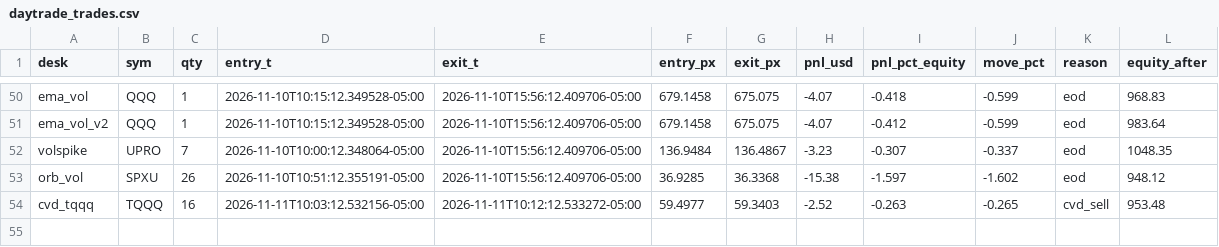
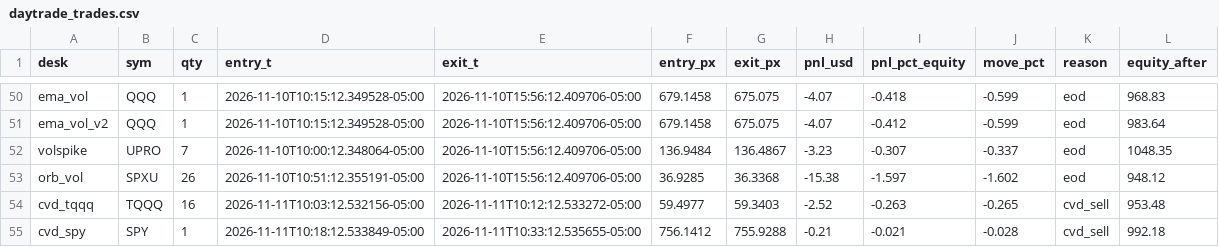
Before and after one commit to vivekgomathinayagam-ux/Trading-lab, a CSV file: ledger/daytrade_trades.csv, drawn as a sheet; only a part is shown, gaps mark what is left out; the diff names each change by its address in the sheet, - before the commit and + after, or states it on an @@ line.

Commit message:
snapshot 2026-11-11T10:45-05:00

```diff
--- a/ledger/daytrade_trades.csv
+++ b/ledger/daytrade_trades.csv
+row 55: cvd_spy | SPY | 1 | 2026-11-11T10:18:12.533849-05:00 | 2026-11-11T10:33:12.535655-05:00 | 756.1412 | 755.9288 | -0.21 | -0.021 | -0.028 | cvd_sell | 992.18
```
